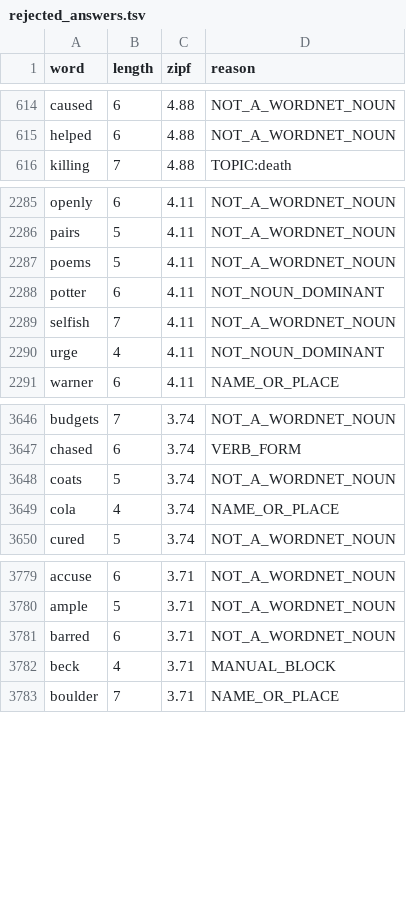
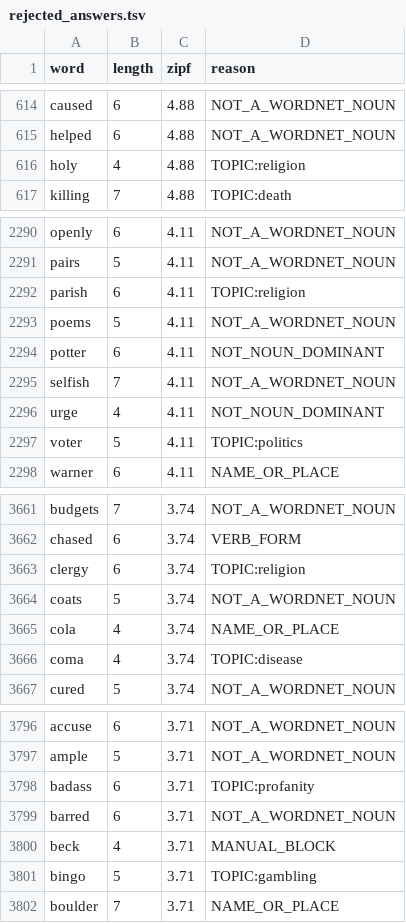
Before and after one commit to StanisRyz/logica, a TSV file: lexicon/word/v3/generated/rejected_answers.tsv, drawn as a sheet; only a part is shown, gaps mark what is left out; the diff covers the shown part only; the diff names each change by its address in the sheet, - before the commit and + after, or states it on an @@ line.

```diff
--- a/lexicon/word/v3/generated/rejected_answers.tsv
+++ b/lexicon/word/v3/generated/rejected_answers.tsv
+row 616: holy | 4 | 4.88 | TOPIC:religion
+row 2292: parish | 6 | 4.11 | TOPIC:religion
+row 2297: voter | 5 | 4.11 | TOPIC:politics
+row 3663: clergy | 6 | 3.74 | TOPIC:religion
+row 3666: coma | 4 | 3.74 | TOPIC:disease
+row 3798: badass | 6 | 3.71 | TOPIC:profanity
+row 3801: bingo | 5 | 3.71 | TOPIC:gambling
```
Also changed, not shown: 26 added rows elsewhere in this file, lexicon/word/v3/generated/answer_candidates.tsv, lexicon/word/v4/generated/answer_candidates.tsv, 11 other files.
